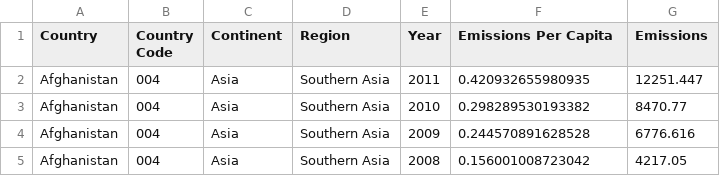
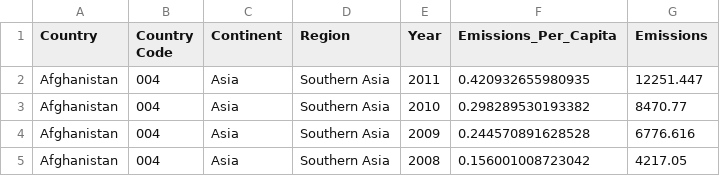
Before and after one commit to KiranJoshi25/CO2-dataSet, a CSV file: all_data.csv, drawn as a sheet; only a part is shown.

Commit message:
Update all_data.csv

```diff
--- a/all_data.csv
+++ b/all_data.csv
@@ -1,2 +1,2 @@
-Country,Country Code,Continent,Region,Year,Emissions Per Capita,Emissions
+Country,Country Code,Continent,Region,Year,Emissions_Per_Capita,Emissions
 Afghanistan,004,Asia,Southern Asia,2011,0.420932655980935,12251.447
```
